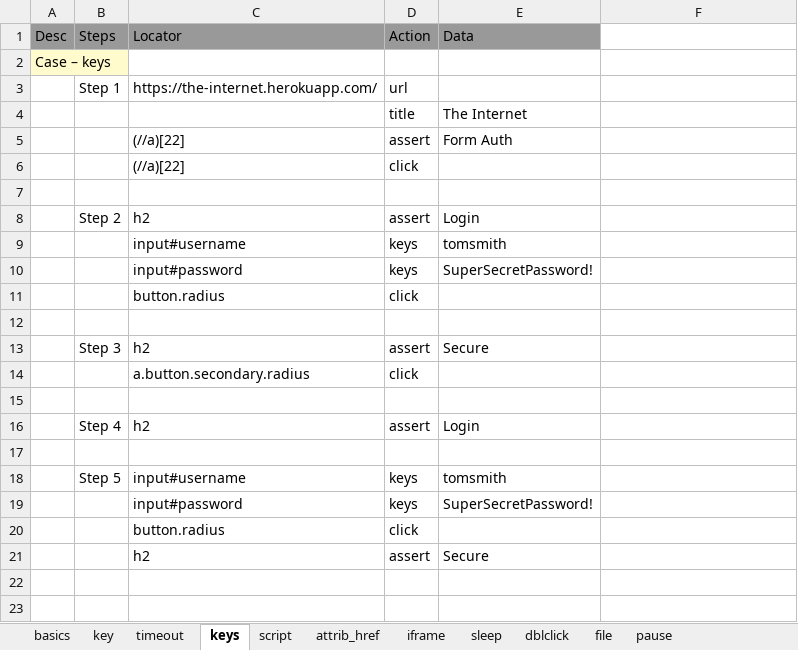
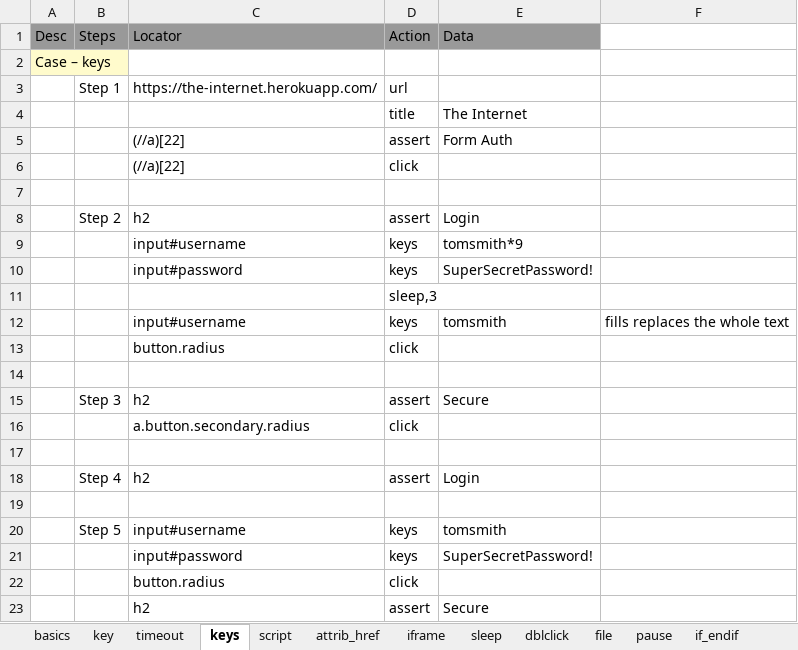
Before and after one commit to svramu/iBot, an Excel workbook: sample-tests.xlsx, sheet keys, drawn as a sheet; values as stored, in another font and other column widths than the file's, no borders; the diff names each change by its address in the sheet, - before the commit and + after, or states it on an @@ line.

```diff
--- a/sample-tests.xlsx (sheet keys)
+++ b/sample-tests.xlsx (sheet keys)
+sheet tab: if_endif
-E9 (Data): tomsmith
+E9 (Data): tomsmith*9
+row 11:  |  |  | sleep,3
+row 12:  |  | input#username | keys | tomsmith | fills replaces the whole text
```
Also changed, not shown: sheet pause, other sheet tabs, 5 other files.
